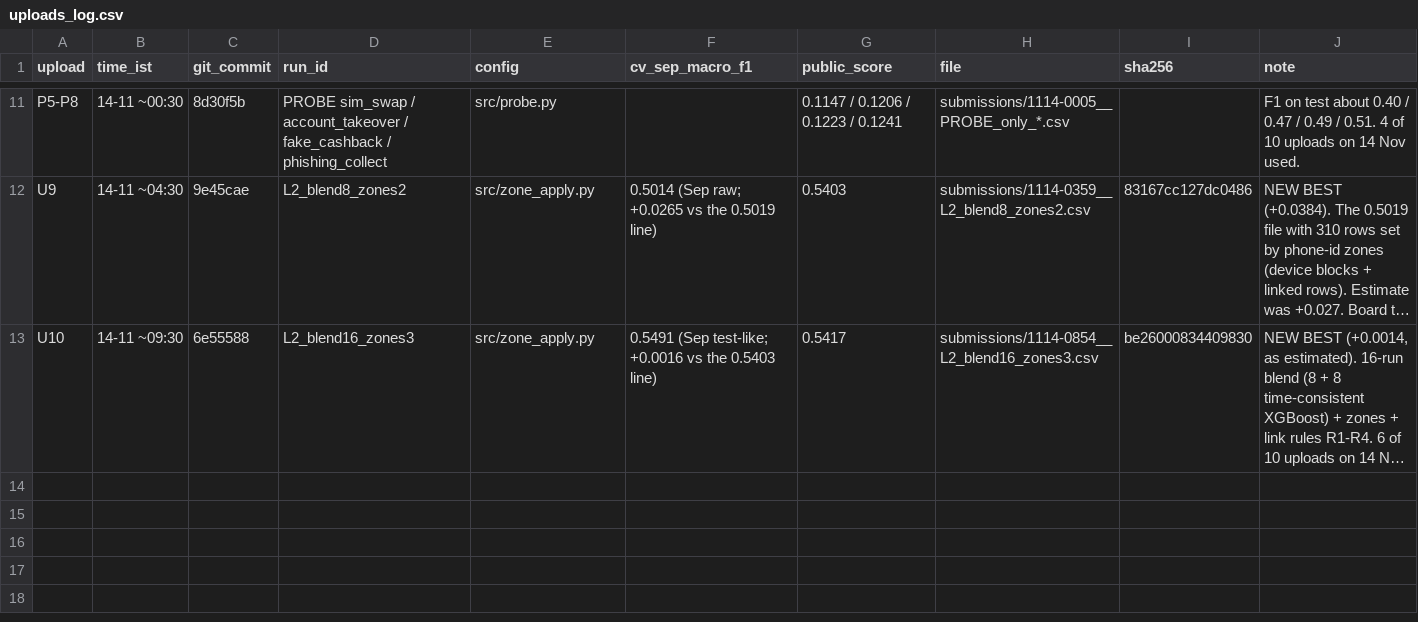
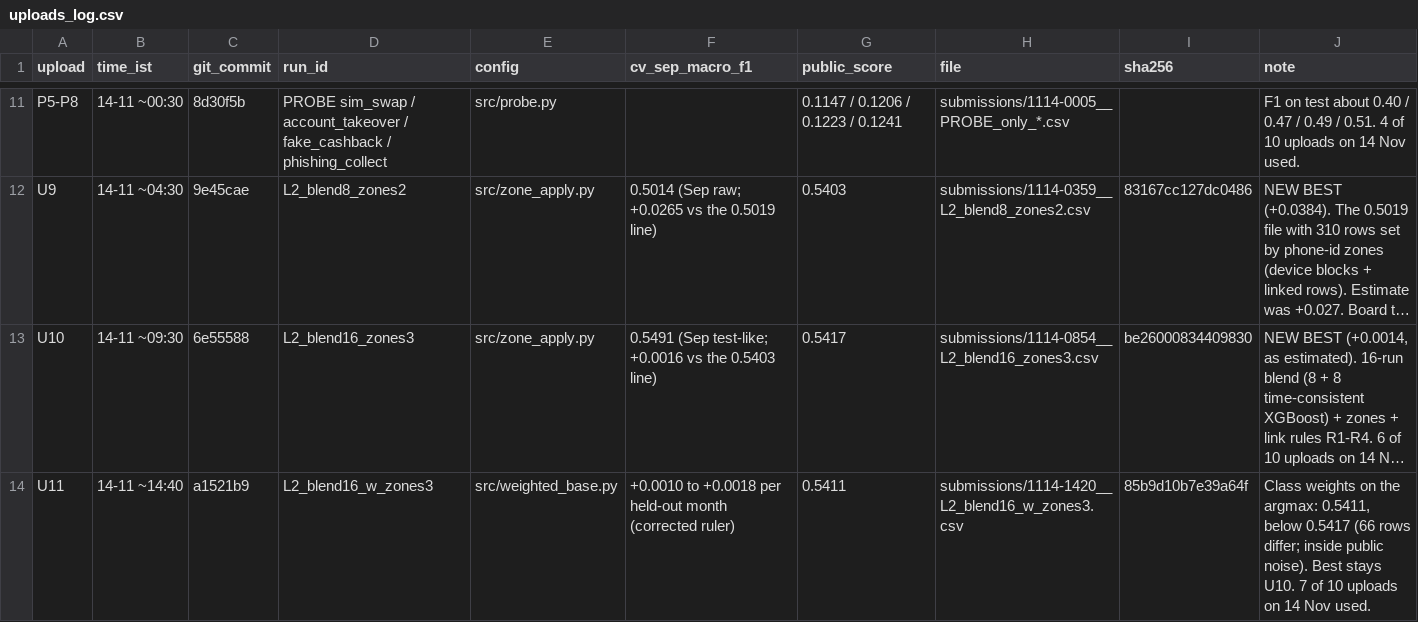
Before and after one commit to Gauravtiwari31/mlgw-2026, a CSV file: uploads_log.csv, drawn as a sheet; only a part is shown, gaps mark what is left out; long unchanged cells end in …; the diff names each change by its address in the sheet, - before the commit and + after, or states it on an @@ line.

Commit message:
U11 0.5411 logged (best stays 0.5417); board arithmetic; six more empty checks

```diff
--- a/uploads_log.csv
+++ b/uploads_log.csv
+row 14: U11 | 14-11 ~14:40 | a1521b9 | L2_blend16_w_zones3 | src/weighted_base.py | +0.0010 to +0.0018 per held-out month (corrected ruler) | 0.5411 | submissions/1114-1420__L2_blend16_w_zones3.csv | 85b9d10b7e39a64f | Class weights on the argmax: 0.5411, below 0.5417 (66 rows differ; inside public noise). Best stays U10. 7 of 10 uploads on 14 Nov used.
```
Also changed, not shown: 1 other file.
